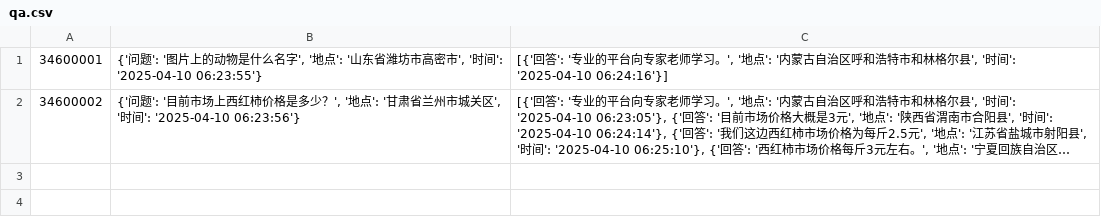
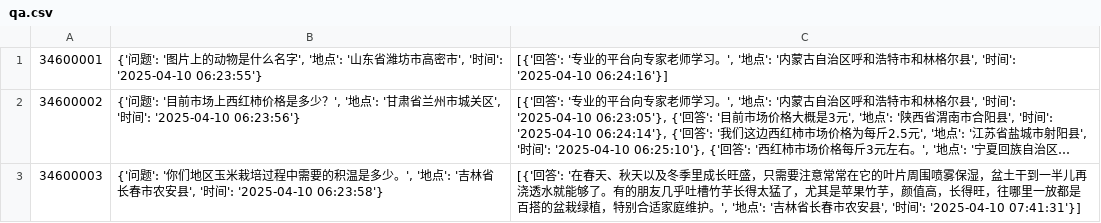
Before and after one commit to chaosirdemon/datacatch, a CSV file: qa.csv, drawn as a sheet; long unchanged cells end in …; the diff names each change by its address in the sheet, - before the commit and + after, or states it on an @@ line.

```diff
--- a/qa.csv
+++ b/qa.csv
+row 3: 34600003 | {'问题': '你们地区玉米栽培过程中需要的积温是多少。', '地点': '吉林省长春市农安县', '时间': '2025-04-10 06:23:58'} | [{'回答': '在春天、秋天以及冬季里成长旺盛，只需要注意常常在它的叶片周围喷雾保湿，盆土干到一半儿再浇透水就能够了。有的朋友几乎吐槽竹芋长得太猛了，尤其是苹果竹芋，颜值高，长得旺，往哪里一放都是百搭的盆栽绿植，特别合适家庭维护。', '地点': '吉林省长春市农安县', '时间': '2025-04-10 07:41:31'}]
```
Also changed, not shown: 1 other file.
